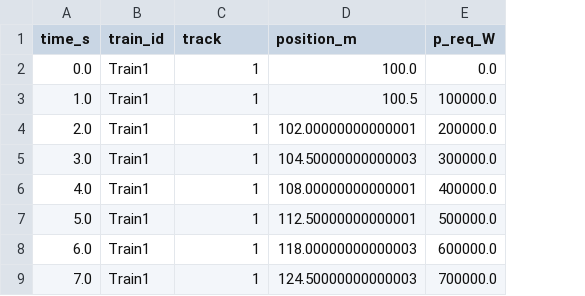
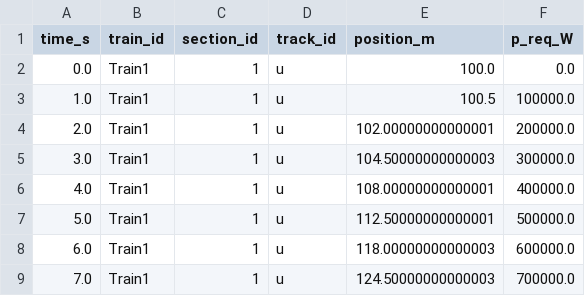
Before and after one commit to mariolagos/dc-simulator, a CSV file: project/validationTests/3S1T/dc/exports/run.csv, drawn as a sheet; only a part is shown; the diff names each change by its address in the sheet, - before the commit and + after, or states it on an @@ line.

Commit message:
Align run CSV with model track coordinates

```diff
--- a/project/validationTests/3S1T/dc/exports/run.csv
+++ b/project/validationTests/3S1T/dc/exports/run.csv
+column D (track_id), rows 2-9: all u
-C1: track
+C1: section_id
```
Also changed, not shown: 8 other files.
